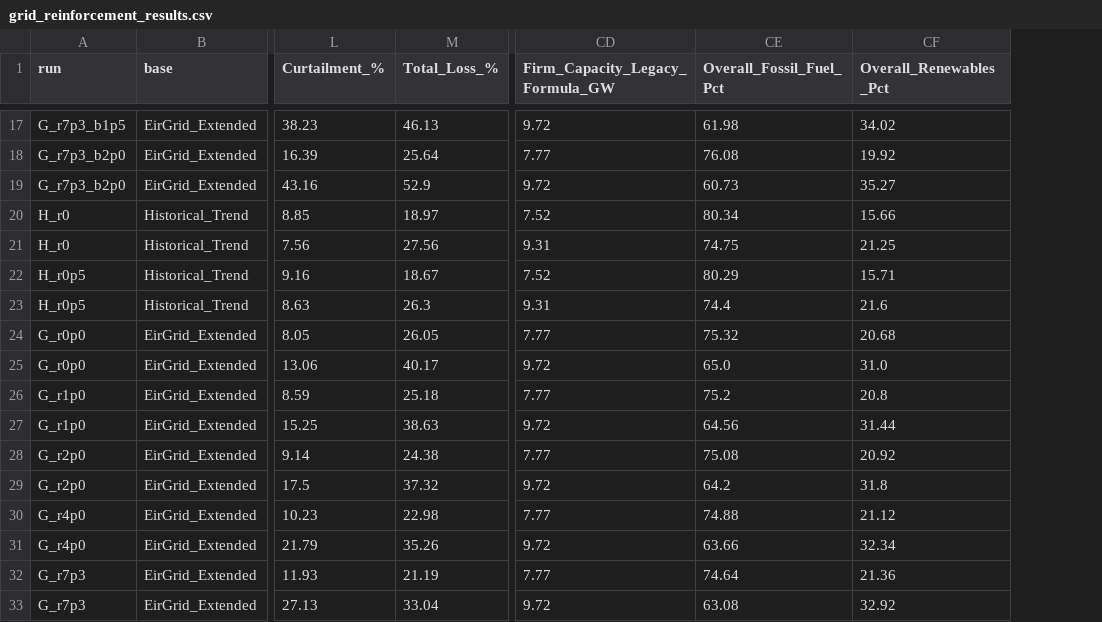
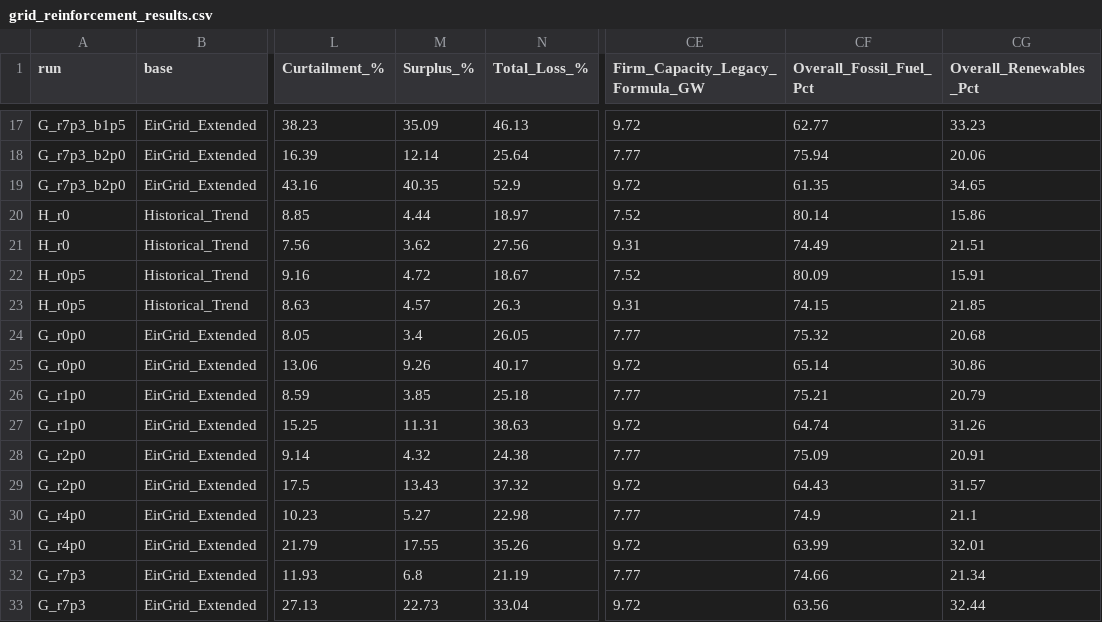
Before and after one commit to WESTEnergyIreland/WEST_GAMMA, a CSV file: analysis/output/grid_reinforcement/grid_reinforcement_results.csv, drawn as a sheet; only a part is shown, gaps mark what is left out; addresses are those after the commit; the diff covers the shown part only; the diff names each change by its address in the sheet, - before the commit and + after, or states it on an @@ line.

```diff
--- a/analysis/output/grid_reinforcement/grid_reinforcement_results.csv
+++ b/analysis/output/grid_reinforcement/grid_reinforcement_results.csv
+column M (Surplus_%), rows 17-33: 35.09 | 12.14 | 40.35 | 4.44 | 3.62 | 4.72 | 4.57 | 3.4 | 9.26 | 3.85 | 11.31 | 4.32 | 13.43 | 5.27 | 17.55 | 6.8 | 22.73
-CF17 (Overall_Fossil_Fuel_Pct): 61.98
+CF17 (Overall_Fossil_Fuel_Pct): 62.77
-CG17 (Overall_Renewables_Pct): 34.02
+CG17 (Overall_Renewables_Pct): 33.23
-CF18 (Overall_Fossil_Fuel_Pct): 76.08
+CF18 (Overall_Fossil_Fuel_Pct): 75.94
-CG18 (Overall_Renewables_Pct): 19.92
+CG18 (Overall_Renewables_Pct): 20.06
-CF19 (Overall_Fossil_Fuel_Pct): 60.73
+CF19 (Overall_Fossil_Fuel_Pct): 61.35
-CG19 (Overall_Renewables_Pct): 35.27
+CG19 (Overall_Renewables_Pct): 34.65
-CF20 (Overall_Fossil_Fuel_Pct): 80.34
+CF20 (Overall_Fossil_Fuel_Pct): 80.14
-CG20 (Overall_Renewables_Pct): 15.66
+CG20 (Overall_Renewables_Pct): 15.86
-CF21 (Overall_Fossil_Fuel_Pct): 74.75
+CF21 (Overall_Fossil_Fuel_Pct): 74.49
-CG21 (Overall_Renewables_Pct): 21.25
+CG21 (Overall_Renewables_Pct): 21.51
-CF22 (Overall_Fossil_Fuel_Pct): 80.29
+CF22 (Overall_Fossil_Fuel_Pct): 80.09
-CG22 (Overall_Renewables_Pct): 15.71
+CG22 (Overall_Renewables_Pct): 15.91
-CF23 (Overall_Fossil_Fuel_Pct): 74.4
+CF23 (Overall_Fossil_Fuel_Pct): 74.15
-CG23 (Overall_Renewables_Pct): 21.6
+CG23 (Overall_Renewables_Pct): 21.85
-CF25 (Overall_Fossil_Fuel_Pct): 65.0
+CF25 (Overall_Fossil_Fuel_Pct): 65.14
-CG25 (Overall_Renewables_Pct): 31.0
+CG25 (Overall_Renewables_Pct): 30.86
-CF26 (Overall_Fossil_Fuel_Pct): 75.2
+CF26 (Overall_Fossil_Fuel_Pct): 75.21
-CG26 (Overall_Renewables_Pct): 20.8
+CG26 (Overall_Renewables_Pct): 20.79
-CF27 (Overall_Fossil_Fuel_Pct): 64.56
+CF27 (Overall_Fossil_Fuel_Pct): 64.74
-CG27 (Overall_Renewables_Pct): 31.44
+CG27 (Overall_Renewables_Pct): 31.26
-CF28 (Overall_Fossil_Fuel_Pct): 75.08
+CF28 (Overall_Fossil_Fuel_Pct): 75.09
-CG28 (Overall_Renewables_Pct): 20.92
+CG28 (Overall_Renewables_Pct): 20.91
-CF29 (Overall_Fossil_Fuel_Pct): 64.2
+CF29 (Overall_Fossil_Fuel_Pct): 64.43
-CG29 (Overall_Renewables_Pct): 31.8
+CG29 (Overall_Renewables_Pct): 31.57
-CF30 (Overall_Fossil_Fuel_Pct): 74.88
+CF30 (Overall_Fossil_Fuel_Pct): 74.9
-CG30 (Overall_Renewables_Pct): 21.12
+CG30 (Overall_Renewables_Pct): 21.1
-CF31 (Overall_Fossil_Fuel_Pct): 63.66
+CF31 (Overall_Fossil_Fuel_Pct): 63.99
-CG31 (Overall_Renewables_Pct): 32.34
+CG31 (Overall_Renewables_Pct): 32.01
-CF32 (Overall_Fossil_Fuel_Pct): 74.64
+CF32 (Overall_Fossil_Fuel_Pct): 74.66
-CG32 (Overall_Renewables_Pct): 21.36
+CG32 (Overall_Renewables_Pct): 21.34
-CF33 (Overall_Fossil_Fuel_Pct): 63.08
+CF33 (Overall_Fossil_Fuel_Pct): 63.56
-CG33 (Overall_Renewables_Pct): 32.92
+CG33 (Overall_Renewables_Pct): 32.44
```
Also changed, not shown: 30 edited cells elsewhere in this file, 1 other file.
